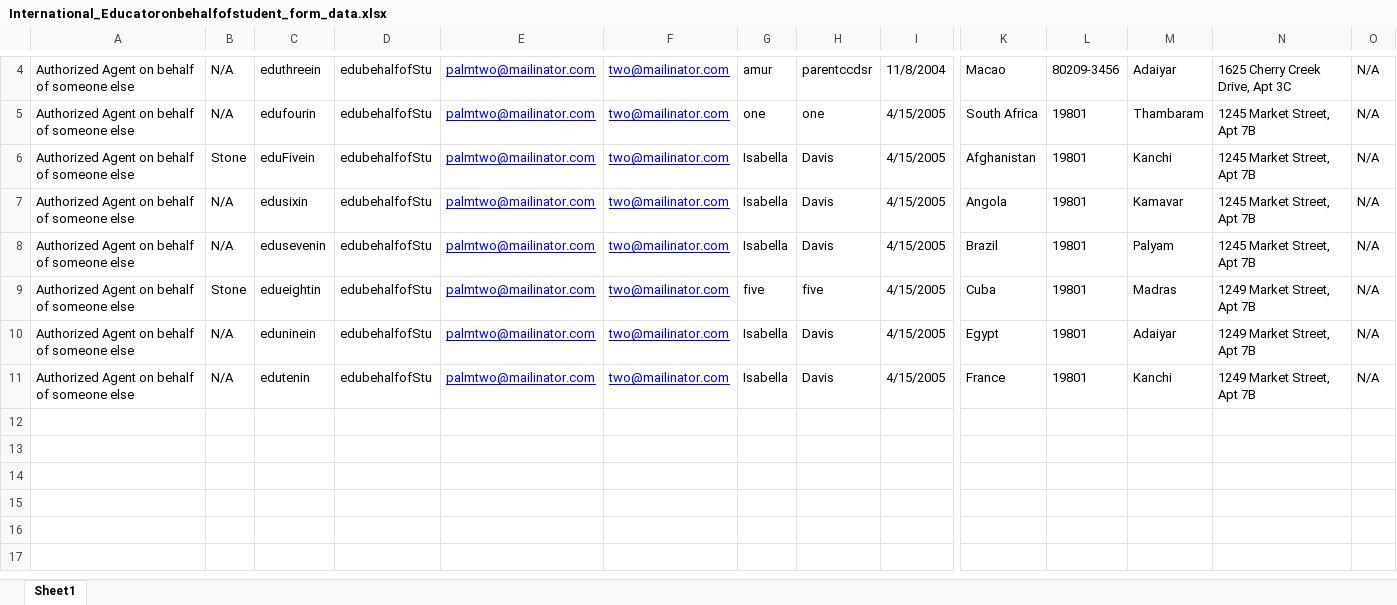
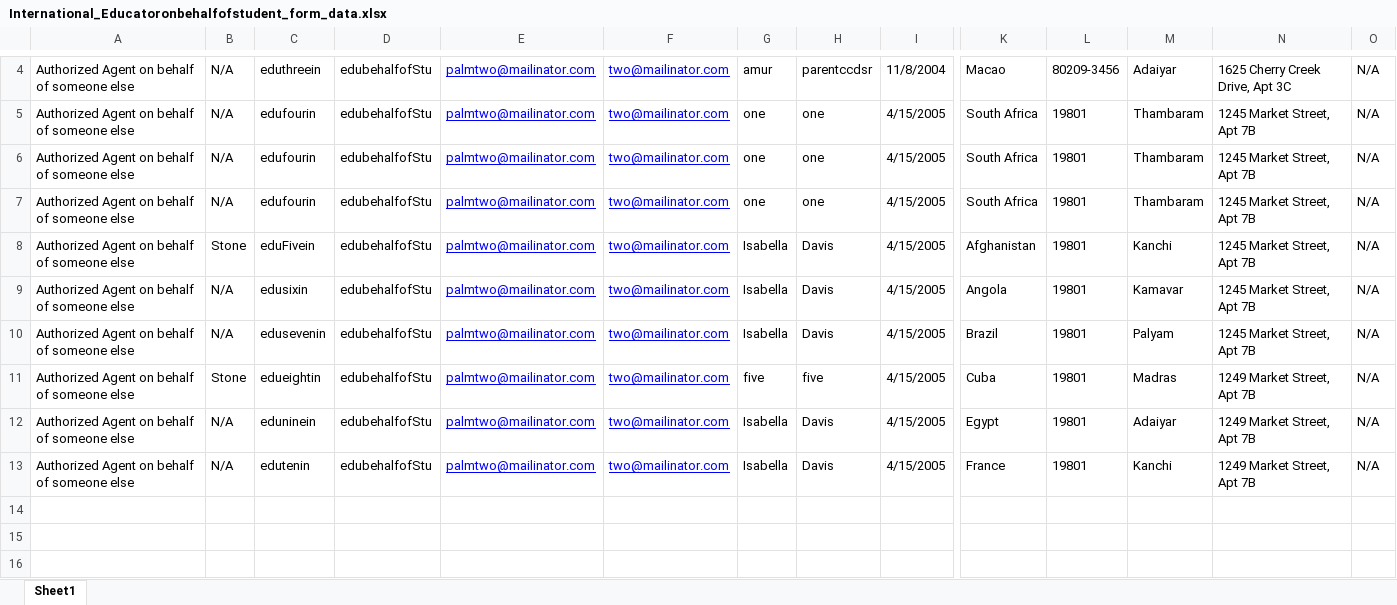
Before and after one commit to rohinigunalan/MyRepo, an Excel workbook: Newfolder/dsr/data/International_Educatoronbehalfofstudent_form_data.xlsx, sheet Sheet1, drawn as a sheet; only a part is shown, gaps mark what is left out; the shorter side is filled out with more unchanged rows; values as stored, in another font and other column widths than the file's, no borders; rows hold the shown columns only; the diff covers the shown part only; the diff names each change by its address in the sheet, - before the commit and + after, or states it on an @@ line.

```diff
--- a/Newfolder/dsr/data/International_Educatoronbehalfofstudent_form_data.xlsx (sheet Sheet1)
+++ b/Newfolder/dsr/data/International_Educatoronbehalfofstudent_form_data.xlsx (sheet Sheet1)
+row 6: Authorized Agent on behalf of someone else | N/A | edufourin | edubehalfofStu | palmtwo@mailinator.com | two@mailinator.com | one | one | 4/15/2005 | South Africa | 19801 | Thambaram | 1245 Market Street, Apt 7B | N/A
+row 7: Authorized Agent on behalf of someone else | N/A | edufourin | edubehalfofStu | palmtwo@mailinator.com | two@mailinator.com | one | one | 4/15/2005 | South Africa | 19801 | Thambaram | 1245 Market Street, Apt 7B | N/A
+row 8: Authorized Agent on behalf of someone else | Stone | eduFivein | edubehalfofStu | palmtwo@mailinator.com | two@mailinator.com | Isabella | Davis | 4/15/2005 | Afghanistan | 19801 | Kanchi | 1245 Market Street, Apt 7B | N/A
+row 9: Authorized Agent on behalf of someone else | N/A | edusixin | edubehalfofStu | palmtwo@mailinator.com | two@mailinator.com | Isabella | Davis | 4/15/2005 | Angola | 19801 | Kamavar | 1245 Market Street, Apt 7B | N/A
+row 10: Authorized Agent on behalf of someone else | N/A | edusevenin | edubehalfofStu | palmtwo@mailinator.com | two@mailinator.com | Isabella | Davis | 4/15/2005 | Brazil | 19801 | Palyam | 1245 Market Street, Apt 7B | N/A
+row 11: Authorized Agent on behalf of someone else | Stone | edueightin | edubehalfofStu | palmtwo@mailinator.com | two@mailinator.com | five | five | 4/15/2005 | Cuba | 19801 | Madras | 1249 Market Street, Apt 7B | N/A
+row 12: Authorized Agent on behalf of someone else | N/A | eduninein | edubehalfofStu | palmtwo@mailinator.com | two@mailinator.com | Isabella | Davis | 4/15/2005 | Egypt | 19801 | Adaiyar | 1249 Market Street, Apt 7B | N/A
+row 13: Authorized Agent on behalf of someone else | N/A | edutenin | edubehalfofStu | palmtwo@mailinator.com | two@mailinator.com | Isabella | Davis | 4/15/2005 | France | 19801 | Kanchi | 1249 Market Street, Apt 7B | N/A
+row 14: (empty)
+row 15: (empty)
+row 16: (empty)
```
Also changed, not shown: 10 added rows elsewhere in this sheet, Newfolder/dsr/data/Domestic_Myself_form_data_updated.xlsx, Newfolder/dsr/data/International_Myself_form_data_updated.xlsx, 9 other files.
